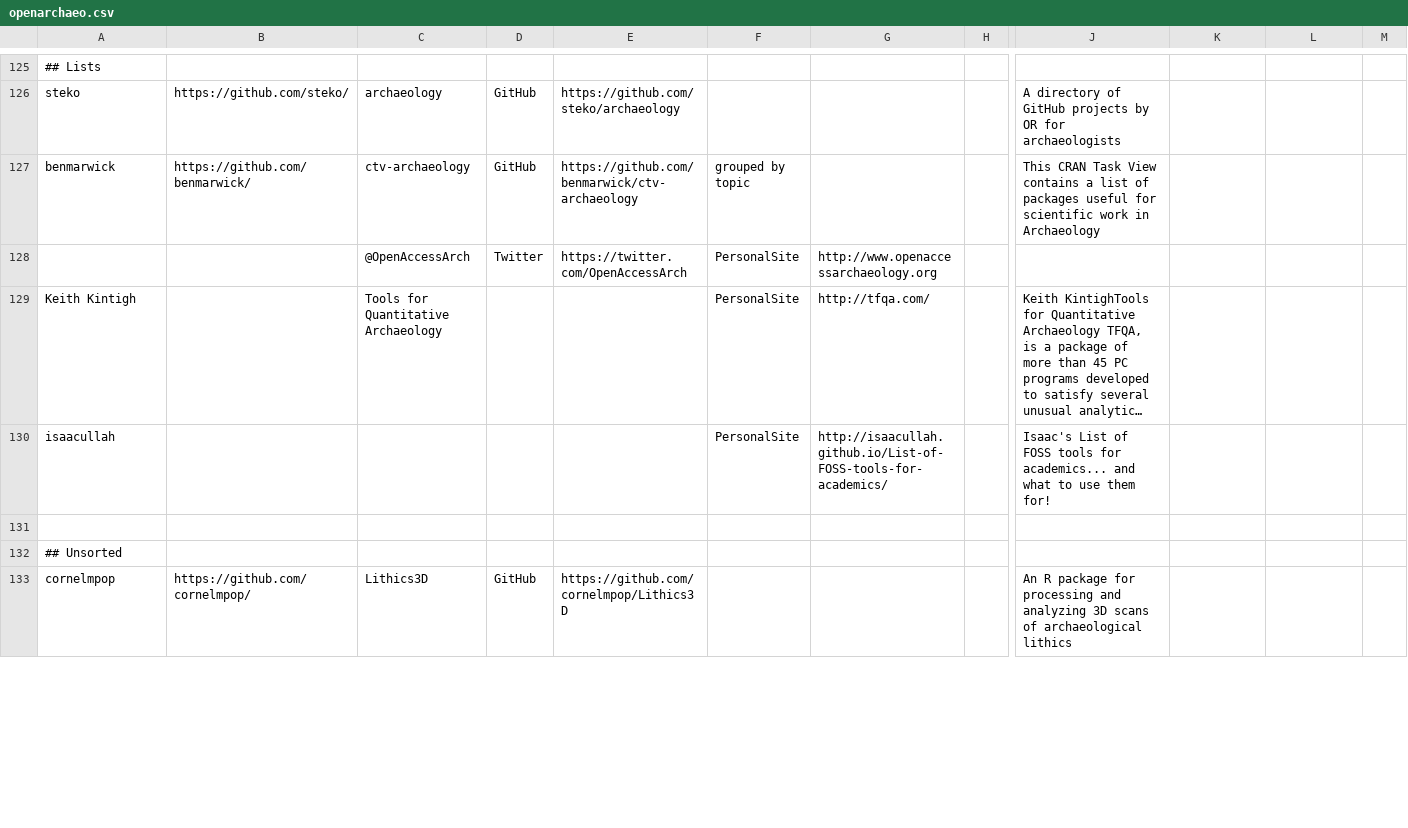
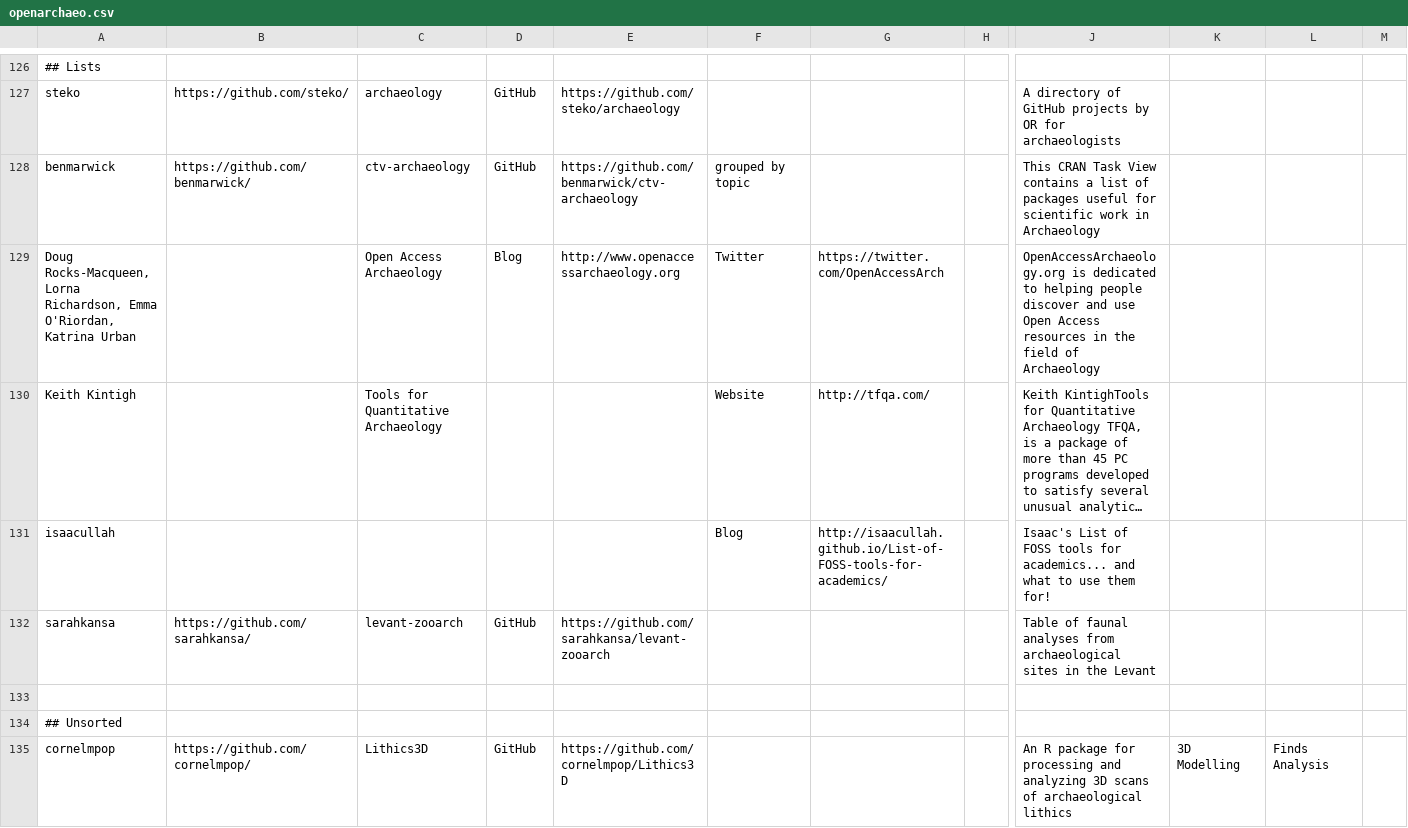
Before and after one commit to zackbatist/open-archaeo, a CSV file: openarchaeo.csv, drawn as a sheet; only a part is shown, gaps mark what is left out; long unchanged cells end in …; removed rows and columns are numbered as before the commit, all else as after; rows hold the shown columns only; the diff covers the shown part only; the diff names each change by its address in the sheet, - before the commit and + after, or states it on an @@ line.

Commit message:
cleaned up a little bit, renamed PersonalSite source category to Website and altered specific cases to match what they really are (blog, twitter, etc). Also looked up the r packages with no github repos to see if they have a primary page I can use, if not I moved their cran page to the primary position. Also started adding some tags, to see how it works in action. Might have to add more tags relating to zooarch, data cleaning and others that might come to mind at a later time.

```diff
--- a/openarchaeo.csv
+++ b/openarchaeo.csv
-row 128:  |  | @OpenAccessArch | Twitter | https://twitter.com/OpenAccessArch | PersonalSite | http://www.openaccessarchaeology.org
+row 129: Doug Rocks-Macqueen, Lorna Richardson, Emma O'Riordan, Katrina Urban |  | Open Access Archaeology | Blog | http://www.openaccessarchaeology.org | Twitter | https://twitter.com/OpenAccessArch |  | OpenAccessArchaeology.org is dedicated to helping people discover and use Open Access resources in the field of Archaeology
-F130: PersonalSite
+F130: Website
-F131: PersonalSite
+F131: Blog
+row 132: sarahkansa | https://github.com/sarahkansa/ | levant-zooarch | GitHub | https://github.com/sarahkansa/levant-zooarch |  |  |  | Table of faunal analyses from archaeological sites in the Levant
-K135: (empty)
+K135: 3D Modelling
-L135: (empty)
+L135: Finds Analysis
```
Also changed, not shown: 3 added rows, 2 removed rows and 65 edited cells elsewhere in this file.
